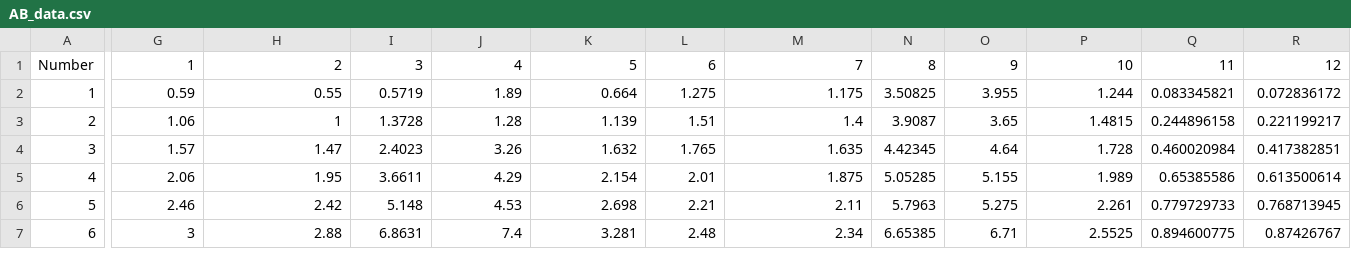
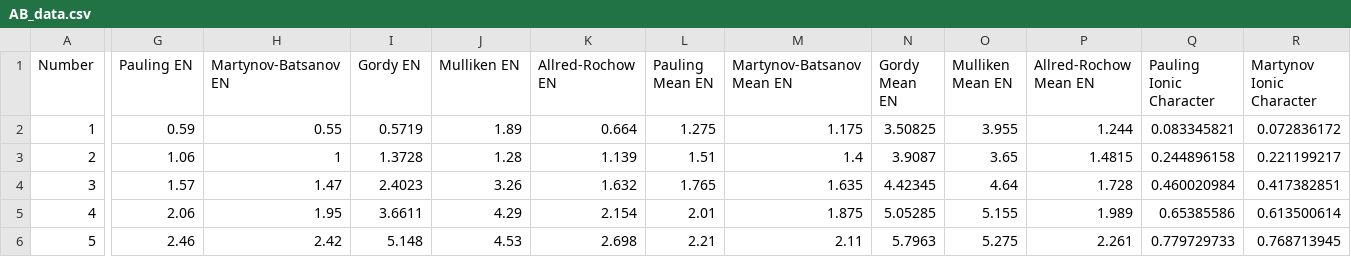
Before and after one commit to jacob-florian/ChE696_Project, a CSV file: AB_data.csv, drawn as a sheet; only a part is shown, gaps mark what is left out; the shorter side is filled out with more unchanged rows; the diff covers the shown part only; the diff names each change by its address in the sheet, - before the commit and + after, or states it on an @@ line.

Commit message:
updated categories

```diff
--- a/AB_data.csv
+++ b/AB_data.csv
-G1: 1
+G1: Pauling EN
-H1: 2
+H1: Martynov-Batsanov EN
-I1: 3
+I1: Gordy EN
-J1: 4
+J1: Mulliken EN
-K1: 5
+K1: Allred-Rochow EN
-L1: 6
+L1: Pauling Mean EN
-M1: 7
+M1: Martynov-Batsanov Mean EN
-N1: 8
+N1: Gordy Mean EN
-O1: 9
+O1: Mulliken Mean EN
-P1: 10
+P1: Allred-Rochow Mean EN
-Q1: 11
+Q1: Pauling Ionic Character
-R1: 12
+R1: Martynov Ionic Character
```
Also changed, not shown: 44 edited cells elsewhere in this file.
